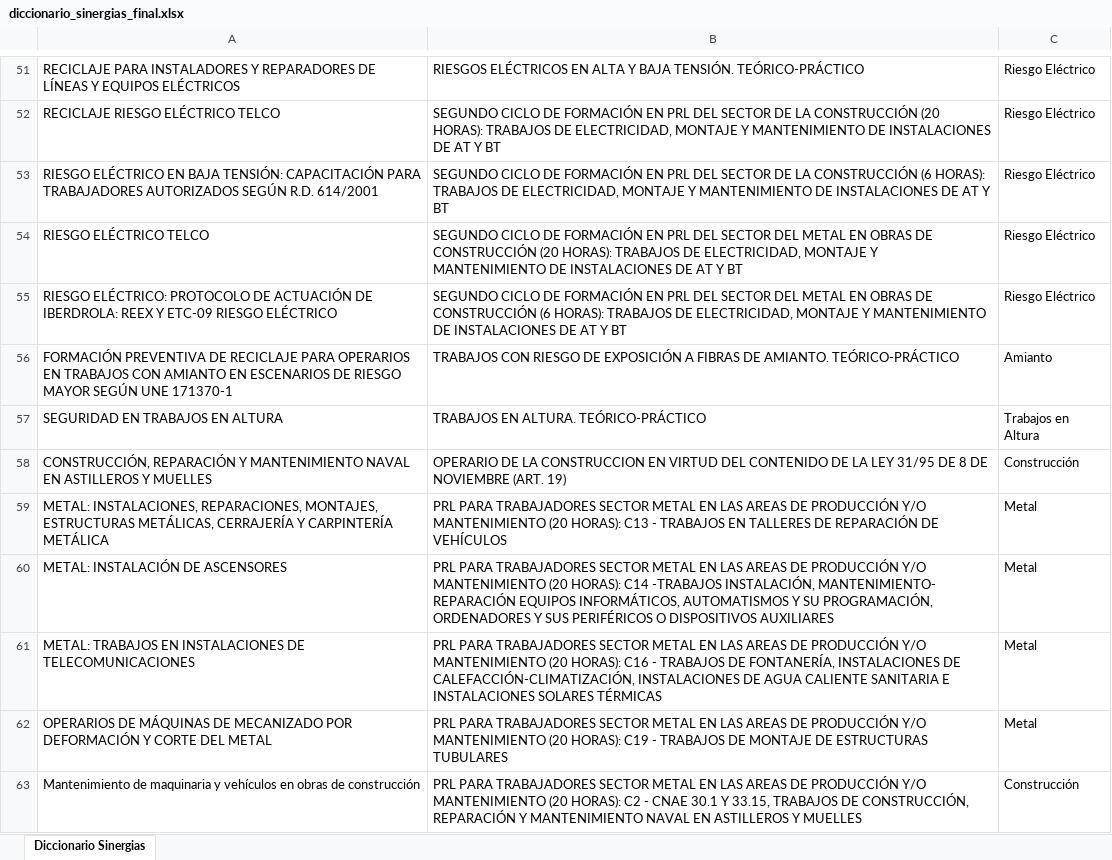
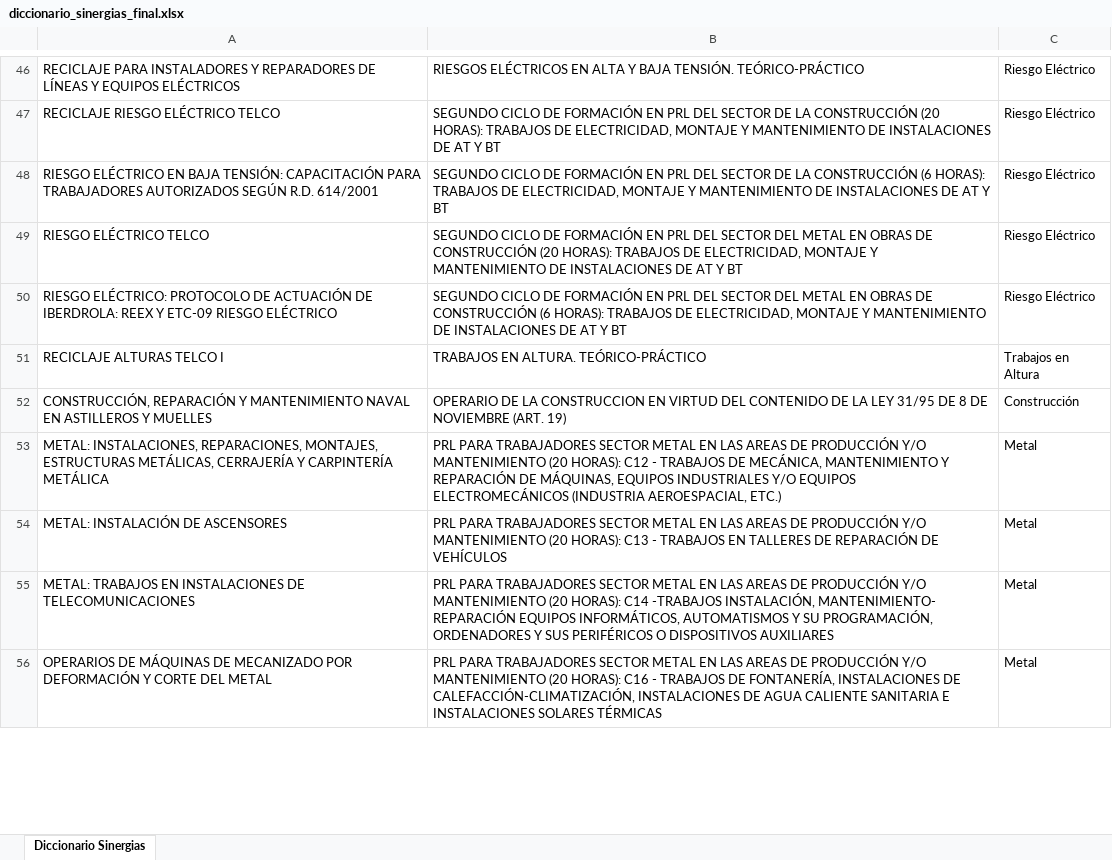
Before and after one commit to rgarciarojo76-ctrl/Direccion-Tecnica-Integracion-Formacion, an Excel workbook: public/data/diccionario_sinergias_final.xlsx, sheet Diccionario Sinergias, drawn as a sheet; only a part is shown, gaps mark what is left out; values as stored, in another font and other column widths than the file's, no borders; removed rows and columns are numbered as before the commit, all else as after; the diff covers the shown part only; the diff names each change by its address in the sheet, - before the commit and + after, or states it on an @@ line.

```diff
--- a/public/data/diccionario_sinergias_final.xlsx (sheet Diccionario Sinergias)
+++ b/public/data/diccionario_sinergias_final.xlsx (sheet Diccionario Sinergias)
-row 56: FORMACIÓN PREVENTIVA DE RECICLAJE PARA OPERARIOS EN TRABAJOS CON AMIANTO EN ESCENARIOS DE RIESGO MAYOR SEGÚN UNE 171370-1 | TRABAJOS CON RIESGO DE EXPOSICIÓN A FIBRAS DE AMIANTO. TEÓRICO-PRÁCTICO | Amianto
-A51: SEGURIDAD EN TRABAJOS EN ALTURA
+A51: RECICLAJE ALTURAS TELCO I
-B53: …(20 HORAS): C13 - TRABAJOS EN TALLERES DE REPARACIÓN DE VEHÍCULOS
+B53: …(20 HORAS): C12 - TRABAJOS DE MECÁNICA, MANTENIMIENTO Y REPARACIÓN DE MÁQUINAS, EQUIPOS INDUSTRIALES Y/O EQUIPOS ELECTROMECÁNICOS (INDUSTRIA AEROESPACIAL, ETC.)
-B54: …(20 HORAS): C14 -TRABAJOS INSTALACIÓN, MANTENIMIENTO- REPARACIÓN EQUIPOS INFORMÁTICOS, AUTOMATISMOS Y SU PROGRAMACIÓN, ORDENADORES Y SUS PERIFÉRICOS O DISPOSITIVOS AUXILIARES
+B54: …(20 HORAS): C13 - TRABAJOS EN TALLERES DE REPARACIÓN DE VEHÍCULOS
-B55: …(20 HORAS): C16 - TRABAJOS DE FONTANERÍA, INSTALACIONES DE CALEFACCIÓN-CLIMATIZACIÓN, INSTALACIONES DE AGUA CALIENTE SANITARIA E INSTALACIONES SOLARES TÉRMICAS
+B55: …(20 HORAS): C14 -TRABAJOS INSTALACIÓN, MANTENIMIENTO- REPARACIÓN EQUIPOS INFORMÁTICOS, AUTOMATISMOS Y SU PROGRAMACIÓN, ORDENADORES Y SUS PERIFÉRICOS O DISPOSITIVOS AUXILIARES
-B56: …(20 HORAS): C19 - TRABAJOS DE MONTAJE DE ESTRUCTURAS TUBULARES
+B56: …(20 HORAS): C16 - TRABAJOS DE FONTANERÍA, INSTALACIONES DE CALEFACCIÓN-CLIMATIZACIÓN, INSTALACIONES DE AGUA CALIENTE SANITARIA E INSTALACIONES SOLARES TÉRMICAS
-row 63: Mantenimiento de maquinaria y vehículos en obras de construcción | PRL PARA TRABAJADORES SECTOR METAL EN LAS AREAS DE PRODUCCIÓN Y/O MANTENIMIENTO (20 HORAS): C2 - CNAE 30.1 Y 33.15, TRABAJOS DE CONSTRUCCIÓN, REPARACIÓN Y MANTENIMIENTO NAVAL EN ASTILLEROS Y MUELLES | Construcción
```
Also changed, not shown: 10 added rows, 16 removed rows and 15 edited cells elsewhere in this sheet, public/data/aspy_formacion.xlsx, 2 other files.
